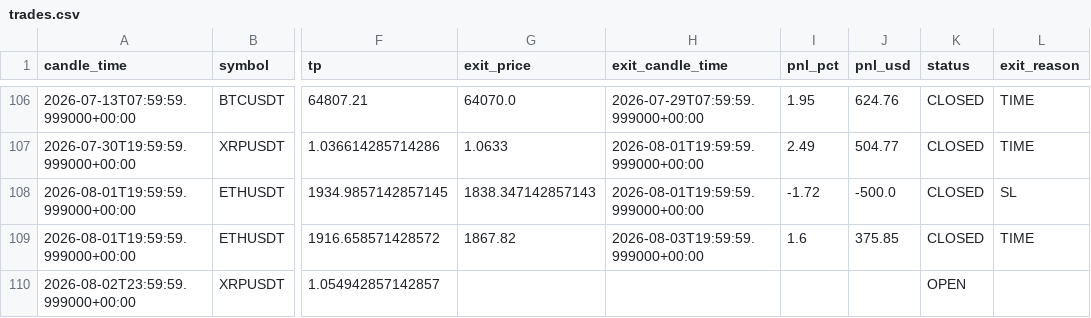
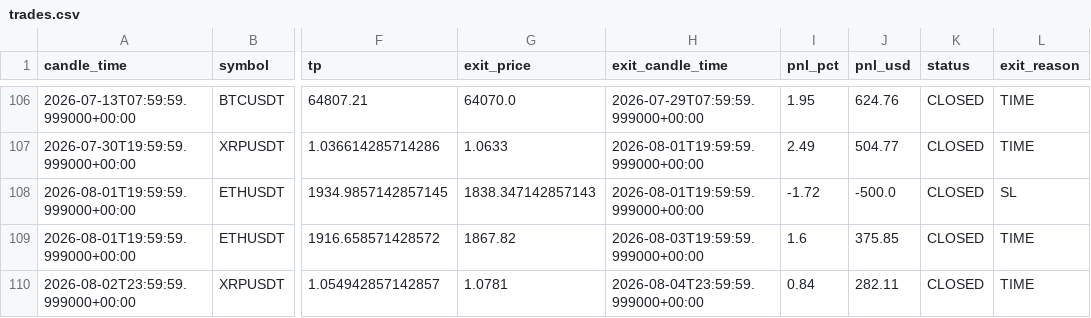
Before and after one commit to kushgbisen/cron-trader, a CSV file: logs/regime_rsi/trades.csv, drawn as a sheet; only a part is shown, gaps mark what is left out; the diff names each change by its address in the sheet, - before the commit and + after, or states it on an @@ line.

```diff
--- a/logs/regime_rsi/trades.csv
+++ b/logs/regime_rsi/trades.csv
-G110 (exit_price): (empty)
+G110 (exit_price): 1.0781
-H110 (exit_candle_time): (empty)
+H110 (exit_candle_time): 2026-08-04T23:59:59.999000+00:00
-I110 (pnl_pct): (empty)
+I110 (pnl_pct): 0.84
-J110 (pnl_usd): (empty)
+J110 (pnl_usd): 282.11
-K110 (status): OPEN
+K110 (status): CLOSED
-L110 (exit_reason): (empty)
+L110 (exit_reason): TIME
```
Also changed, not shown: 7 other files.
